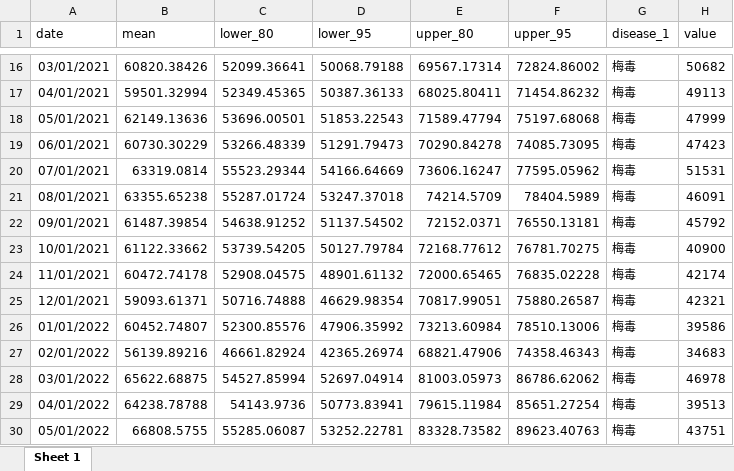
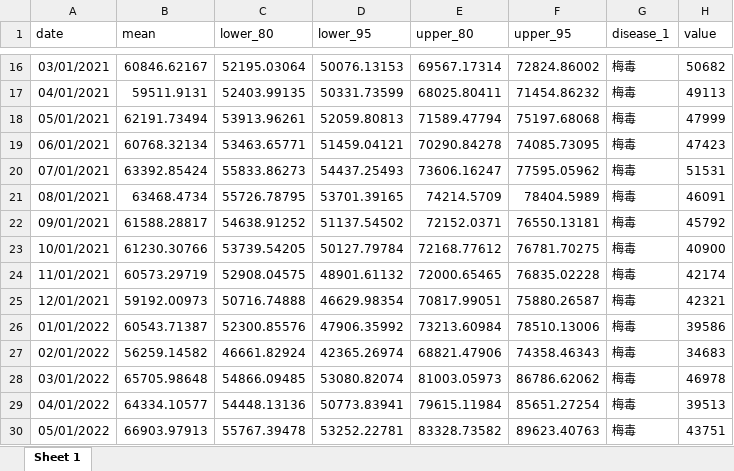
Before and after one commit to xmusphlkg/code_PHSM, an Excel workbook: outcome/appendix/data/PHSMs/Syphilis.xlsx, sheet Sheet 1, drawn as a sheet; only a part is shown, gaps mark what is left out; values as stored, in another font and other column widths than the file's, no borders; the diff covers the shown part only; the diff names each change by its address in the sheet, - before the commit and + after, or states it on an @@ line.

```diff
--- a/outcome/appendix/data/PHSMs/Syphilis.xlsx (sheet Sheet 1)
+++ b/outcome/appendix/data/PHSMs/Syphilis.xlsx (sheet Sheet 1)
-B16 (mean): 60820.38426
+B16 (mean): 60846.62167
-C16 (lower_80): 52099.36641
+C16 (lower_80): 52195.03064
-D16 (lower_95): 50068.79188
+D16 (lower_95): 50076.13153
-B17 (mean): 59501.32994
+B17 (mean): 59511.9131
-C17 (lower_80): 52349.45365
+C17 (lower_80): 52403.99135
-D17 (lower_95): 50387.36133
+D17 (lower_95): 50331.73599
-B18 (mean): 62149.13636
+B18 (mean): 62191.73494
-C18 (lower_80): 53696.00501
+C18 (lower_80): 53913.96261
-D18 (lower_95): 51853.22543
+D18 (lower_95): 52059.80813
-B19 (mean): 60730.30229
+B19 (mean): 60768.32134
-C19 (lower_80): 53266.48339
+C19 (lower_80): 53463.65771
-D19 (lower_95): 51291.79473
+D19 (lower_95): 51459.04121
-B20 (mean): 63319.0814
+B20 (mean): 63392.85424
-C20 (lower_80): 55523.29344
+C20 (lower_80): 55833.86273
-D20 (lower_95): 54166.64669
+D20 (lower_95): 54437.25493
-B21 (mean): 63355.65238
+B21 (mean): 63468.4734
-C21 (lower_80): 55287.01724
+C21 (lower_80): 55726.78795
-D21 (lower_95): 53247.37018
+D21 (lower_95): 53701.39165
-B22 (mean): 61487.39854
+B22 (mean): 61588.28817
-B23 (mean): 61122.33662
+B23 (mean): 61230.30766
-B24 (mean): 60472.74178
+B24 (mean): 60573.29719
-B25 (mean): 59093.61371
+B25 (mean): 59192.00973
-B26 (mean): 60452.74807
+B26 (mean): 60543.71387
-B27 (mean): 56139.89216
+B27 (mean): 56259.14582
-B28 (mean): 65622.68875
+B28 (mean): 65705.98648
-C28 (lower_80): 54527.85994
+C28 (lower_80): 54866.09485
-D28 (lower_95): 52697.04914
+D28 (lower_95): 53080.82074
-B29 (mean): 64238.78788
+B29 (mean): 64334.10577
-C29 (lower_80): 54143.9736
+C29 (lower_80): 54448.13136
-B30 (mean): 66808.5755
+B30 (mean): 66903.97913
-C30 (lower_80): 55285.06087
+C30 (lower_80): 55767.39478
```
Also changed, not shown: 41 edited cells elsewhere in this sheet, outcome/appendix/data/PHSMs/Rubella.xlsx, 25 other files.
